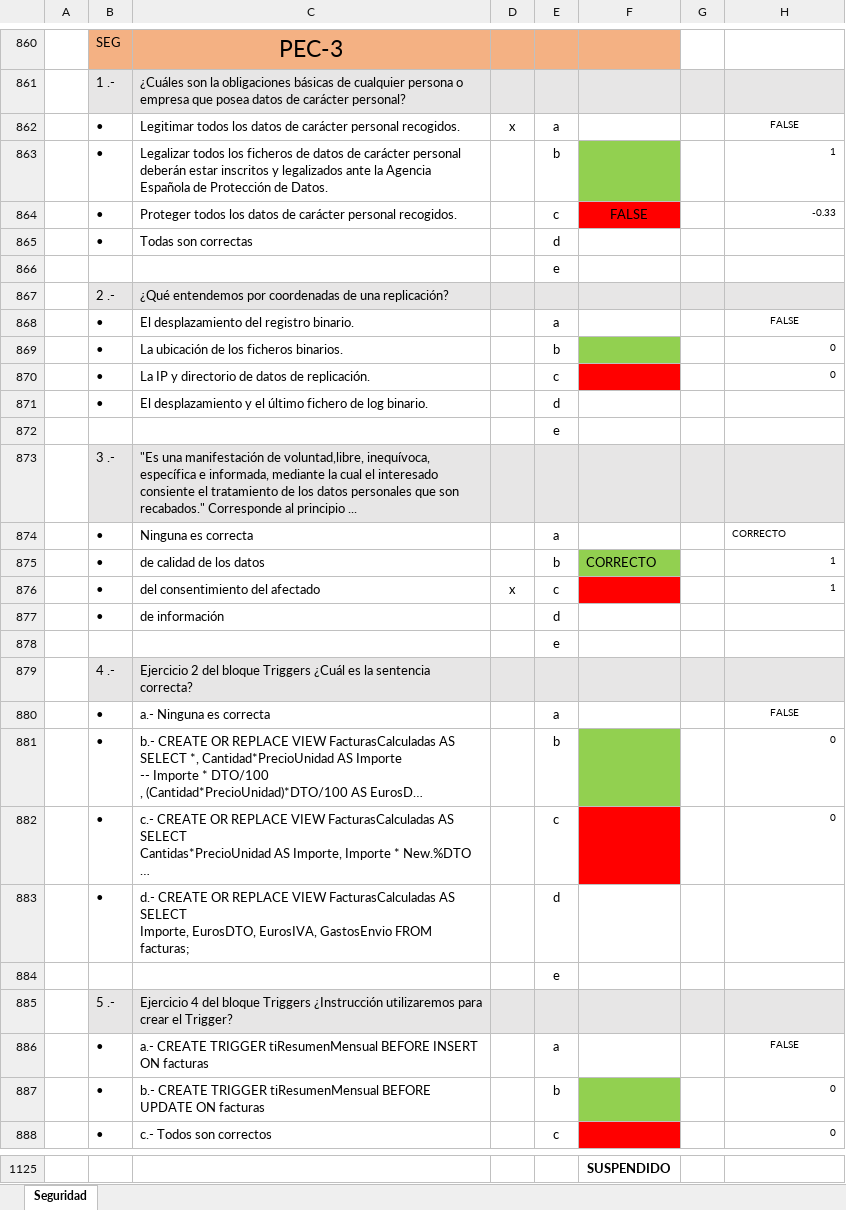
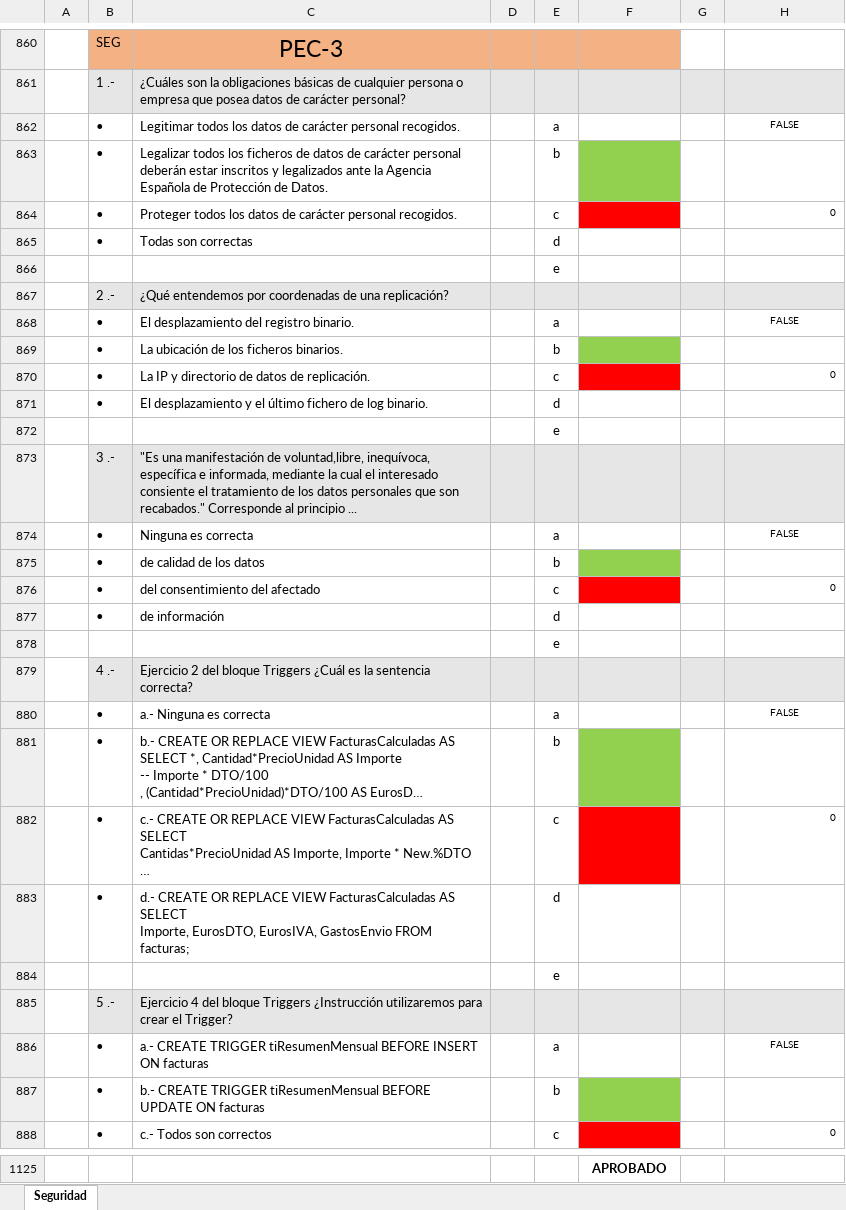
Before and after one commit to miavi/ASIR_UNED_AVANZADO, an Excel workbook: asgbbdd_ok.xlsm, sheet Seguridad, drawn as a sheet; only a part is shown, gaps mark what is left out; long unchanged cells end in …; values as stored, in another font and other column widths than the file's, no borders; charts and pictures not drawn; the diff covers the shown part only; the diff names each change by its address in the sheet, - before the commit and + after, or states it on an @@ line.

```diff
--- a/asgbbdd_ok.xlsm (sheet Seguridad)
+++ b/asgbbdd_ok.xlsm (sheet Seguridad)
-D862: x
+D862: (empty)
-H863: 1
+H863: (empty)
-F864: FALSE
+F864: (empty)
-H864: -0.33
+H864: 0
-H869: 0
+H869: (empty)
-H874: CORRECTO
+H874: FALSE
-H874 alignment: left
+H874 alignment: center
-F875: CORRECTO
+F875: (empty)
-H875: 1
+H875: (empty)
-D876: x
+D876: (empty)
-H876: 1
+H876: 0
-H881: 0
+H881: (empty)
-H887: 0
+H887: (empty)
-F1125: SUSPENDIDO
+F1125: APROBADO
```
Also changed, not shown: 10 added rows, 10 removed rows and 88 edited cells elsewhere in this sheet, formulas that keep their value.
